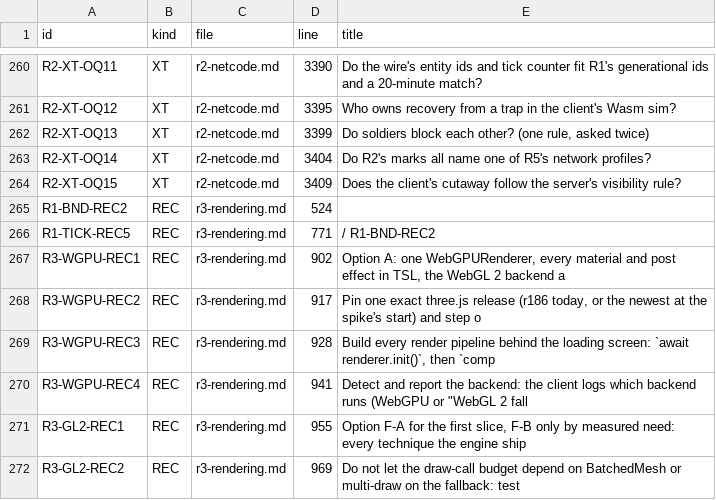
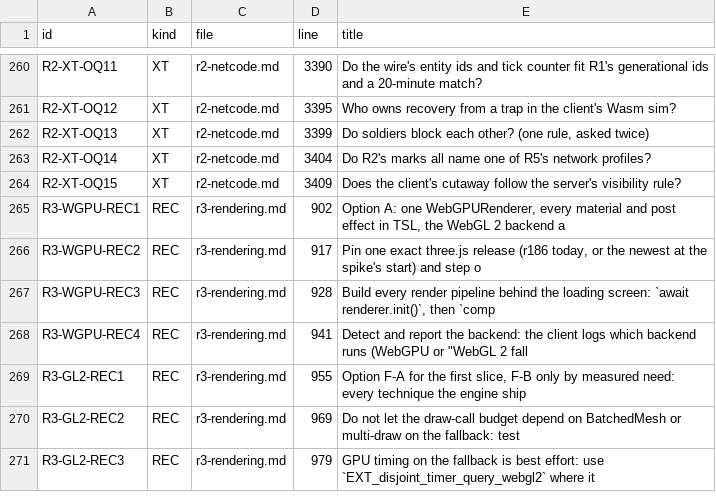
Before and after one commit to Mergincanli/Shamble-Frontlines, a TSV file: .checkpoints/v2-decision-drafts/inputs/research-ids.tsv, drawn as a sheet; only a part is shown, gaps mark what is left out; the shorter side is filled out with more unchanged rows; the diff names each change by its address in the sheet, - before the commit and + after, or states it on an @@ line.

```diff
--- a/.checkpoints/v2-decision-drafts/inputs/research-ids.tsv
+++ b/.checkpoints/v2-decision-drafts/inputs/research-ids.tsv
-row 265: R1-BND-REC2 | REC | r3-rendering.md | 524
-row 266: R1-TICK-REC5 | REC | r3-rendering.md | 771 | / R1-BND-REC2
```
Also changed, not shown: 6 other files.
